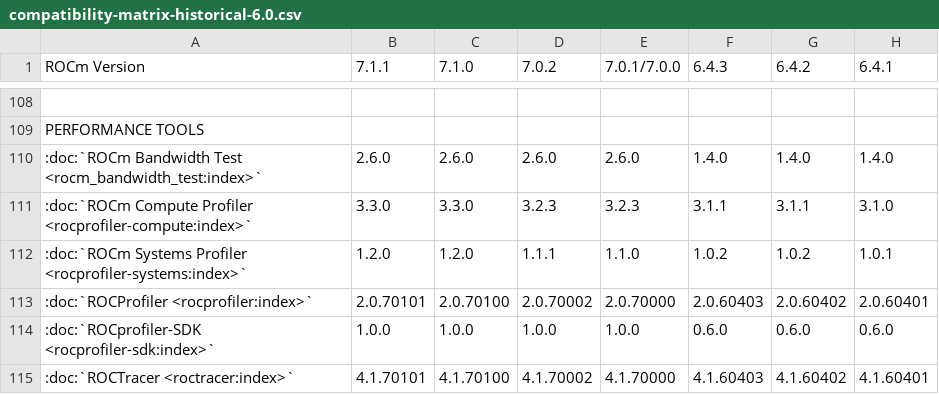
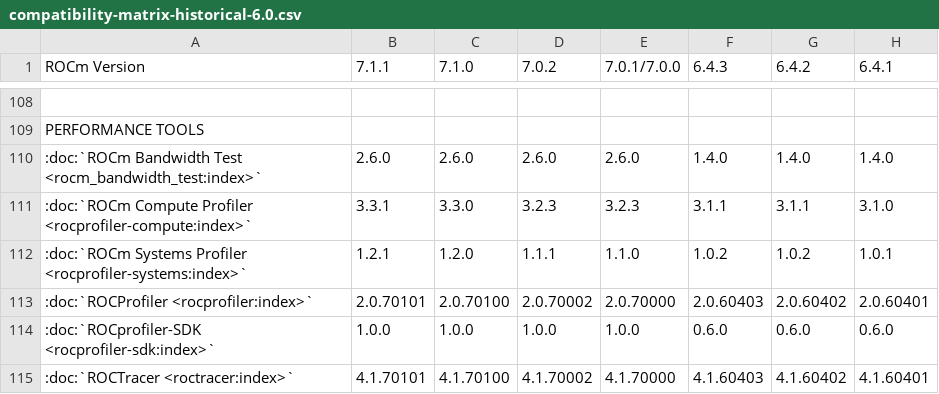
Before and after one commit to prbasyal-amd/ROCm, a CSV file: docs/compatibility/compatibility-matrix-historical-6.0.csv, drawn as a sheet; only a part is shown, gaps mark what is left out; the diff names each change by its address in the sheet, - before the commit and + after, or states it on an @@ line.

Commit message:
Version fix

```diff
--- a/docs/compatibility/compatibility-matrix-historical-6.0.csv
+++ b/docs/compatibility/compatibility-matrix-historical-6.0.csv
-B111 (7.1.1): 3.3.0
+B111 (7.1.1): 3.3.1
-B112 (7.1.1): 1.2.0
+B112 (7.1.1): 1.2.1
```
Also changed, not shown: 1 other file.
